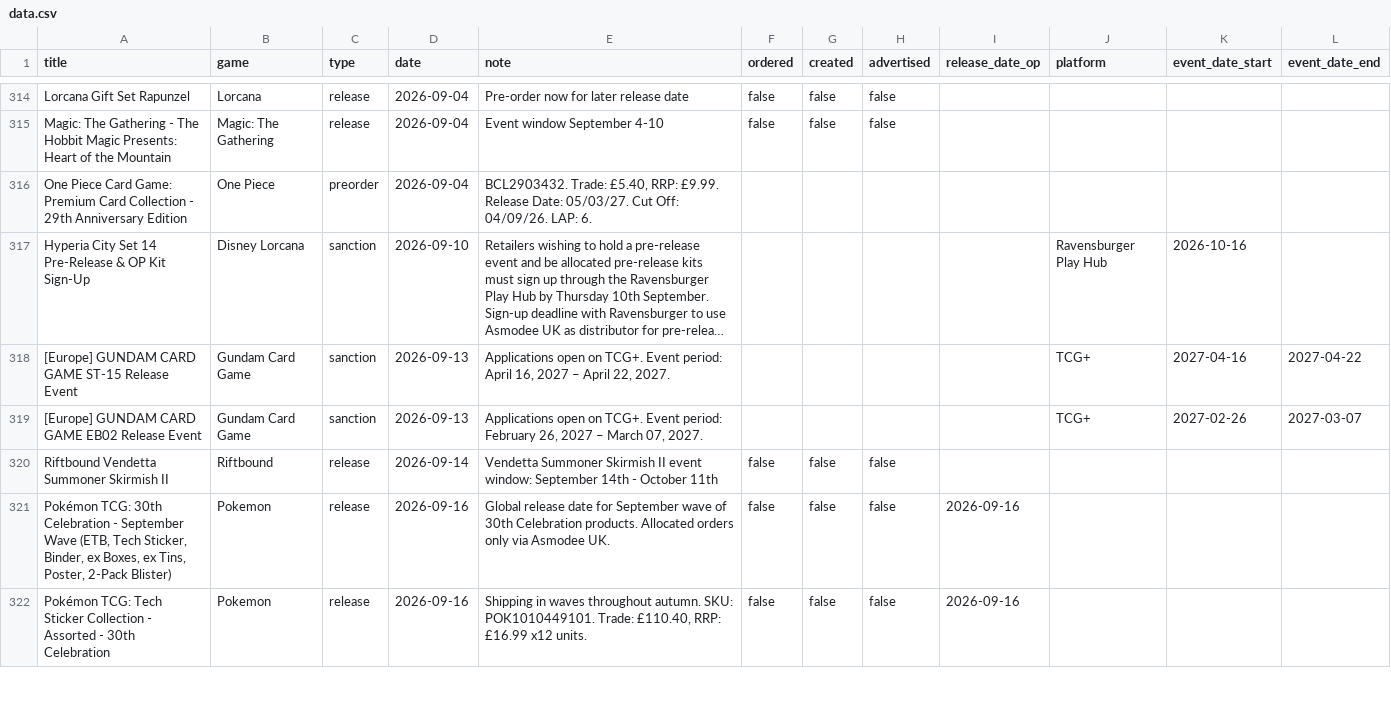
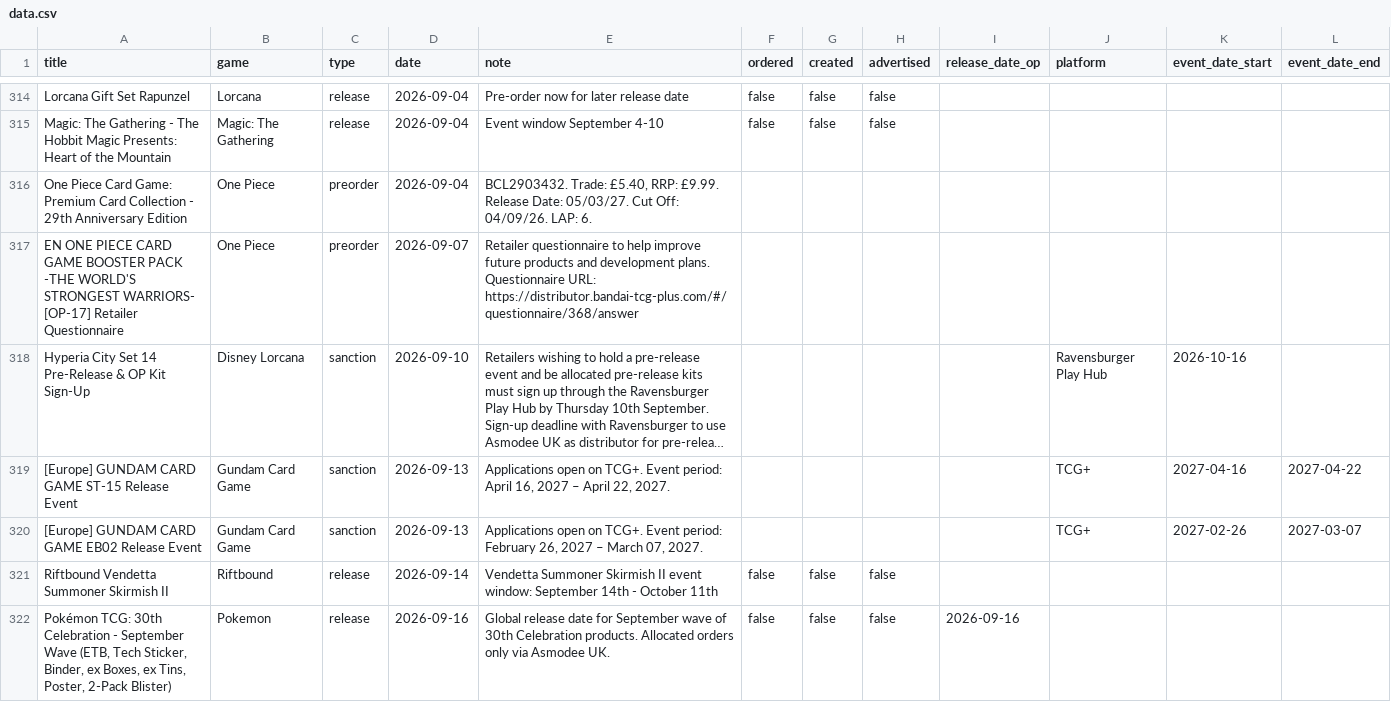
Before and after one commit to ludoquist-maker/tcg-tracker, a CSV file: data.csv, drawn as a sheet; only a part is shown, gaps mark what is left out; the shorter side is filled out with more unchanged rows; long unchanged cells end in …; the diff names each change by its address in the sheet, - before the commit and + after, or states it on an @@ line.

Commit message:
Auto-update: success_1_events_added

```diff
--- a/data.csv
+++ b/data.csv
+row 317: EN ONE PIECE CARD GAME BOOSTER PACK -THE WORLD'S STRONGEST WARRIORS- [OP-17] Retailer Questionnaire | One Piece | preorder | 2026-09-07 | Retailer questionnaire to help improve future products and development plans. Questionnaire URL: https://distributor.bandai-tcg-plus.com/#/questionnaire/368/answer
```
